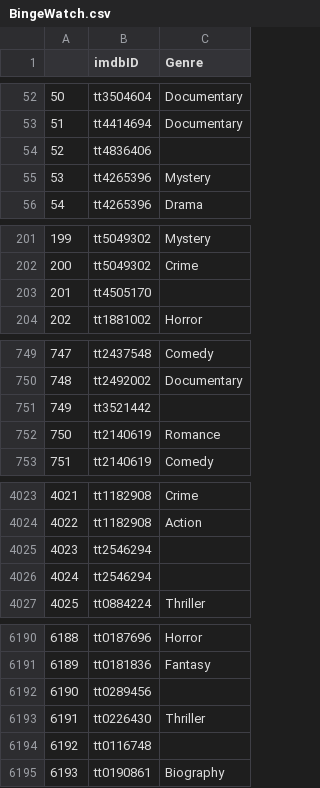
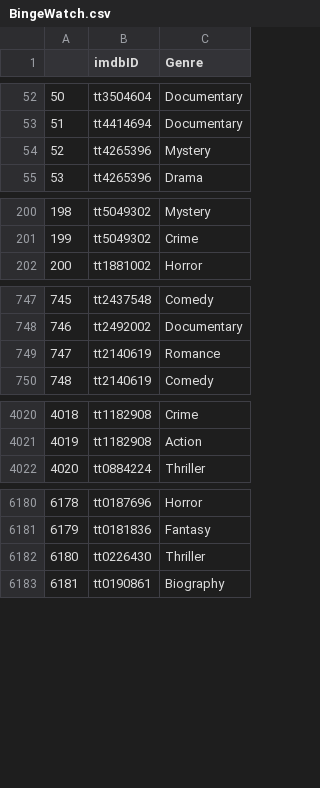
Before and after one commit to AmrMekki/BingeWatch, a CSV file: BingeWatch.csv, drawn as a sheet; only a part is shown, gaps mark what is left out; removed rows and columns are numbered as before the commit, all else as after; the diff covers the shown part only; the diff names each change by its address in the sheet, - before the commit and + after, or states it on an @@ line.

```diff
--- a/BingeWatch.csv
+++ b/BingeWatch.csv
-row 54: 52 | tt4836406
@@ column A renumbered from row 54 down @@
-row 203: 201 | tt4505170
-row 751: 749 | tt3521442
-row 4025: 4023 | tt2546294
-row 4026: 4024 | tt2546294
-row 6192: 6190 | tt0289456
-row 6194: 6192 | tt0116748
```
Also changed, not shown: 5 removed rows elsewhere in this file, 2 other files.
